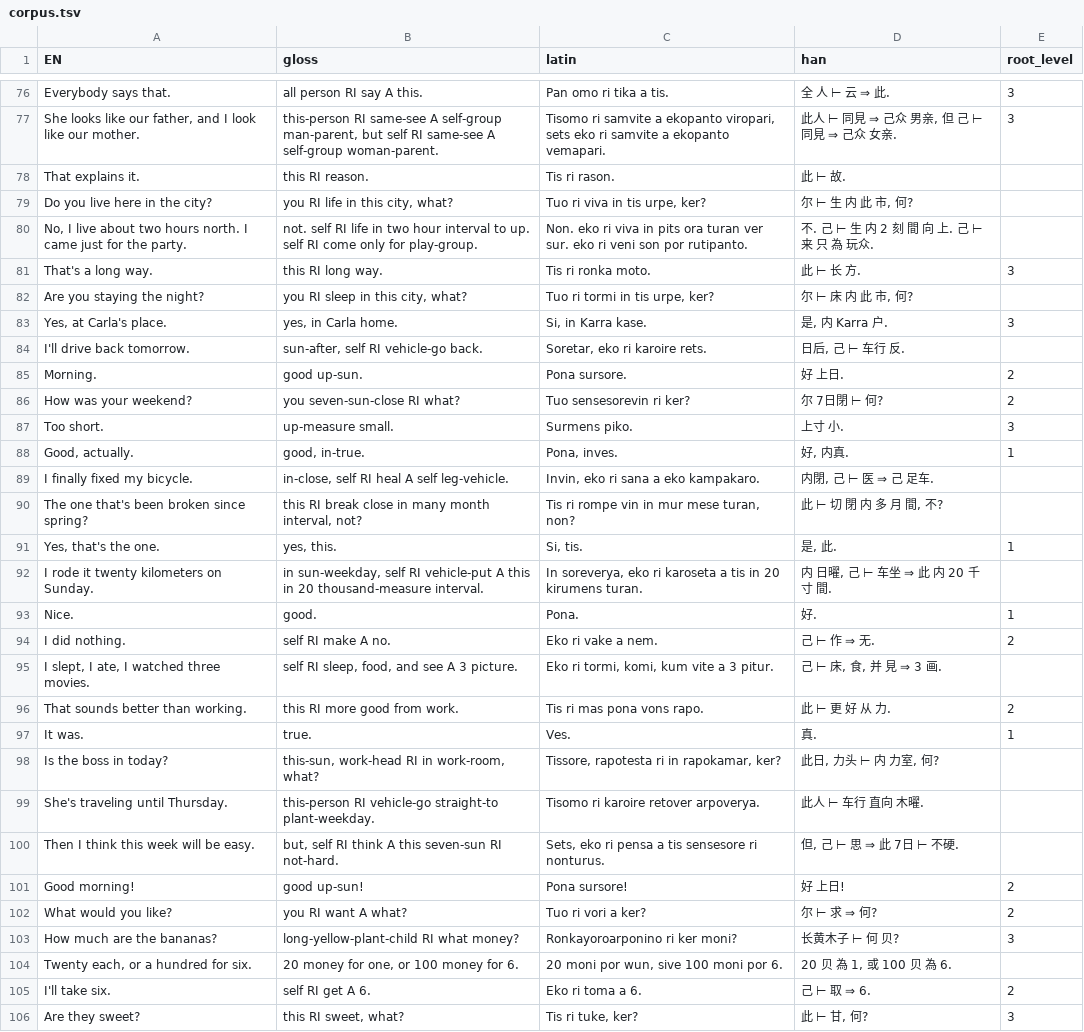
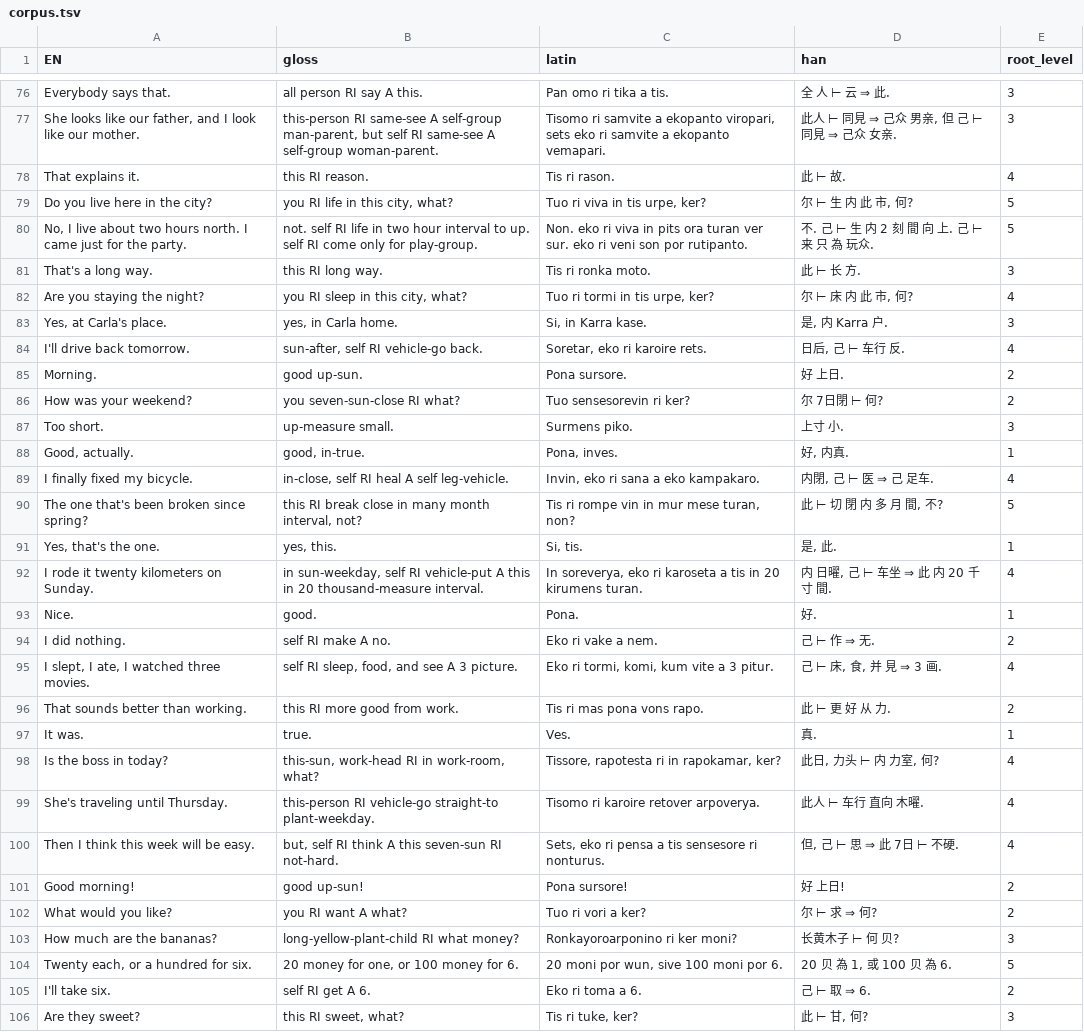
Before and after one commit to JoeStrout/pikotika, a TSV file: corpus.tsv, drawn as a sheet; only a part is shown, gaps mark what is left out; the diff covers the shown part only.

```diff
--- a/corpus.tsv
+++ b/corpus.tsv
@@ -77,9 +77,9 @@ Everybody says that.	all person RI say A this.	Pan omo ri tika a tis.	全 人
 She looks like our father, and I look like our mother.	this-person RI same-see A self-group man-parent, but self RI same-see A self-group woman-parent.	Tisomo ri samvite a ekopanto viropari, sets eko ri samvite a ekopanto vemapari.	此人 ⊢ 同見 ⇒ 己众 男亲, 但 己 ⊢ 同見 ⇒ 己众 女亲.	3
-That explains it.	this RI reason.	Tis ri rason.	此 ⊢ 故.	
-Do you live here in the city?	you RI life in this city, what?	Tuo ri viva in tis urpe, ker?	尔 ⊢ 生 内 此 市, 何?	
-No, I live about two hours north. I came just for the party.	not. self RI life in two hour interval to up. self RI come only for play-group.	Non. eko ri viva in pits ora turan ver sur. eko ri veni son por rutipanto.	不. 己 ⊢ 生 内 2 刻 間 向 上. 己 ⊢ 来 只 為 玩众.	
+That explains it.	this RI reason.	Tis ri rason.	此 ⊢ 故.	4
+Do you live here in the city?	you RI life in this city, what?	Tuo ri viva in tis urpe, ker?	尔 ⊢ 生 内 此 市, 何?	5
+No, I live about two hours north. I came just for the party.	not. self RI life in two hour interval to up. self RI come only for play-group.	Non. eko ri viva in pits ora turan ver sur. eko ri veni son por rutipanto.	不. 己 ⊢ 生 内 2 刻 間 向 上. 己 ⊢ 来 只 為 玩众.	5
 That's a long way.	this RI long way.	Tis ri ronka moto.	此 ⊢ 长 方.	3
-Are you staying the night?	you RI sleep in this city, what?	Tuo ri tormi in tis urpe, ker?	尔 ⊢ 床 内 此 市, 何?	
+Are you staying the night?	you RI sleep in this city, what?	Tuo ri tormi in tis urpe, ker?	尔 ⊢ 床 内 此 市, 何?	4
 Yes, at Carla's place.	yes, in Carla home.	Si, in Karra kase.	是, 内 Karra 户.	3
-I'll drive back tomorrow.	sun-after, self RI vehicle-go back.	Soretar, eko ri karoire rets.	日后, 己 ⊢ 车行 反.	
+I'll drive back tomorrow.	sun-after, self RI vehicle-go back.	Soretar, eko ri karoire rets.	日后, 己 ⊢ 车行 反.	4
 Morning.	good up-sun.	Pona sursore.	好 上日.	2
@@ -88,14 +88,14 @@ Too short.	up-measure small.	Surmens piko.	上寸 小.	3
 Good, actually.	good, in-true.	Pona, inves.	好, 内真.	1
-I finally fixed my bicycle.	in-close, self RI heal A self leg-vehicle.	Invin, eko ri sana a eko kampakaro.	内閉, 己 ⊢ 医 ⇒ 己 足车.	
-The one that's been broken since spring?	this RI break close in many month interval, not?	Tis ri rompe vin in mur mese turan, non?	此 ⊢ 切 閉 内 多 月 間, 不?	
+I finally fixed my bicycle.	in-close, self RI heal A self leg-vehicle.	Invin, eko ri sana a eko kampakaro.	内閉, 己 ⊢ 医 ⇒ 己 足车.	4
+The one that's been broken since spring?	this RI break close in many month interval, not?	Tis ri rompe vin in mur mese turan, non?	此 ⊢ 切 閉 内 多 月 間, 不?	5
 Yes, that's the one.	yes, this.	Si, tis.	是, 此.	1
-I rode it twenty kilometers on Sunday.	in sun-weekday, self RI vehicle-put A this in 20 thousand-measure interval.	In soreverya, eko ri karoseta a tis in 20 kirumens turan.	内 日曜, 己 ⊢ 车坐 ⇒ 此 内 20 千寸 間.	
+I rode it twenty kilometers on Sunday.	in sun-weekday, self RI vehicle-put A this in 20 thousand-measure interval.	In soreverya, eko ri karoseta a tis in 20 kirumens turan.	内 日曜, 己 ⊢ 车坐 ⇒ 此 内 20 千寸 間.	4
 Nice.	good.	Pona.	好.	1
 I did nothing.	self RI make A no.	Eko ri vake a nem.	己 ⊢ 作 ⇒ 无.	2
-I slept, I ate, I watched three movies.	self RI sleep, food, and see A 3 picture.	Eko ri tormi, komi, kum vite a 3 pitur.	己 ⊢ 床, 食, 并 見 ⇒ 3 画.	
+I slept, I ate, I watched three movies.	self RI sleep, food, and see A 3 picture.	Eko ri tormi, komi, kum vite a 3 pitur.	己 ⊢ 床, 食, 并 見 ⇒ 3 画.	4
 That sounds better than working.	this RI more good from work.	Tis ri mas pona vons rapo.	此 ⊢ 更 好 从 力.	2
 It was.	true.	Ves.	真.	1
-Is the boss in today?	this-sun, work-head RI in work-room, what?	Tissore, rapotesta ri in rapokamar, ker?	此日, 力头 ⊢ 内 力室, 何?	
-She's traveling until Thursday.	this-person RI vehicle-go straight-to plant-weekday.	Tisomo ri karoire retover arpoverya.	此人 ⊢ 车行 直向 木曜.	
-Then I think this week will be easy.	but, self RI think A this seven-sun RI not-hard.	Sets, eko ri pensa a tis sensesore ri nonturus.	但, 己 ⊢ 思 ⇒ 此 7日 ⊢ 不硬.	
+Is the boss in today?	this-sun, work-head RI in work-room, what?	Tissore, rapotesta ri in rapokamar, ker?	此日, 力头 ⊢ 内 力室, 何?	4
+She's traveling until Thursday.	this-person RI vehicle-go straight-to plant-weekday.	Tisomo ri karoire retover arpoverya.	此人 ⊢ 车行 直向 木曜.	4
+Then I think this week will be easy.	but, self RI think A this seven-sun RI not-hard.	Sets, eko ri pensa a tis sensesore ri nonturus.	但, 己 ⊢ 思 ⇒ 此 7日 ⊢ 不硬.	4
 Good morning!	good up-sun!	Pona sursore!	好 上日!	2
@@ -103,3 +103,3 @@ What would you like?	you RI want A what?	Tuo ri vori a ker?	尔 ⊢ 求 ⇒ 何?
 How much are the bananas?	long-yellow-plant-child RI what money?	Ronkayoroarponino ri ker moni?	长黄木子 ⊢ 何 贝?	3
-Twenty each, or a hundred for six.	20 money for one, or 100 money for 6.	20 moni por wun, sive 100 moni por 6.	20 贝 為 1, 或 100 贝 為 6.	
+Twenty each, or a hundred for six.	20 money for one, or 100 money for 6.	20 moni por wun, sive 100 moni por 6.	20 贝 為 1, 或 100 贝 為 6.	5
 I'll take six.	self RI get A 6.	Eko ri toma a 6.	己 ⊢ 取 ⇒ 6.	2
```
Also changed, not shown: 70 edited cells elsewhere in this file, compounds.tsv, roots.tsv, 3 other files.
